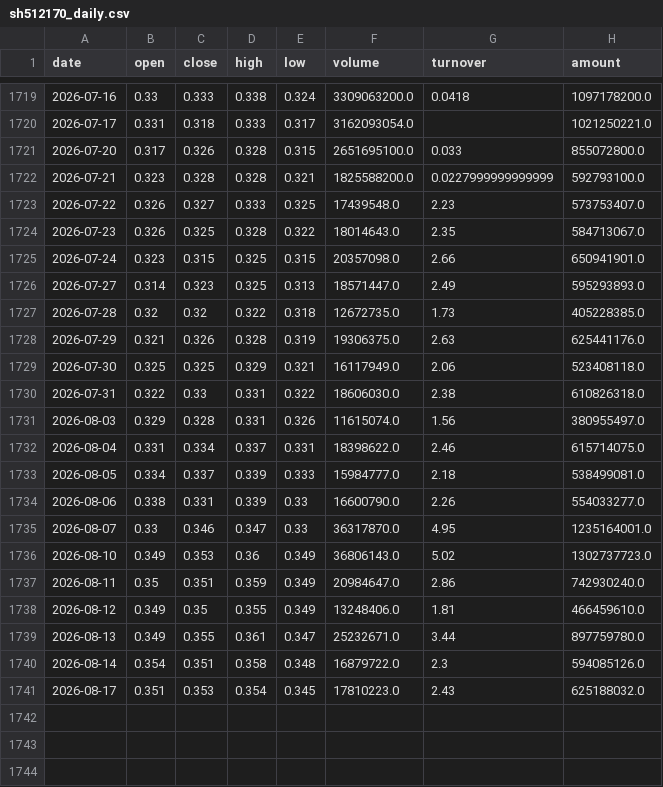
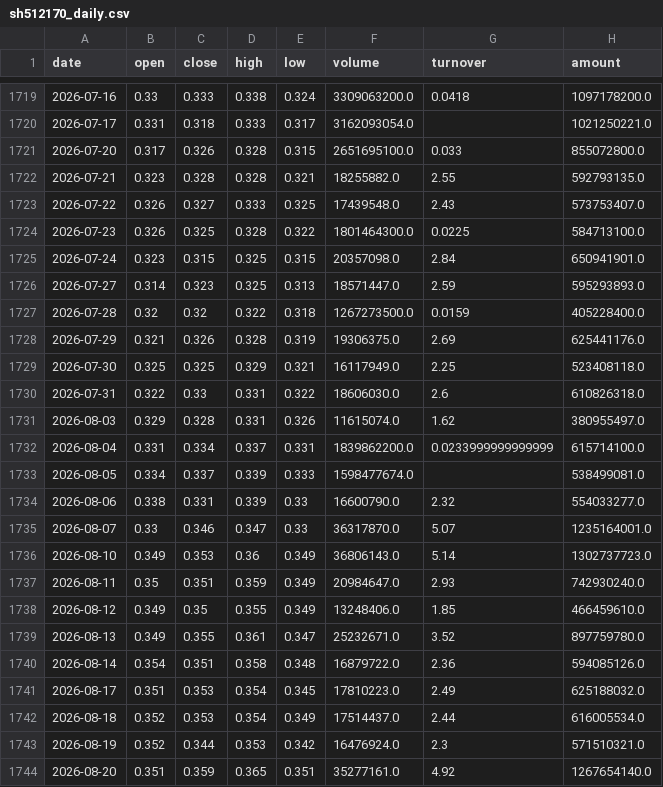
Before and after one commit to zhouyy858/BRJY_optimized, a CSV file: data/sh512170_daily.csv, drawn as a sheet; only a part is shown, gaps mark what is left out; the diff covers the shown part only.

Commit message:
daily: 2026-08-25 数据与信号更新(空仓) + fix: 盘中不写未收盘K线
- 全量增量更新 7 标的数据至 8/25 收盘(板块指数滞后至 8/24)
- D3V 信号: 空仓等待(0%)——close<MA3/医药ETF<MA20/创业板<MA30/换手12.12%超限
- 修复 update_instrument: 16:00 前取上一交易日, 防盘中未收盘K线污染历史数据
- README 信号快照同步刷新

```diff
--- a/data/sh512170_daily.csv
+++ b/data/sh512170_daily.csv
@@ -1721,21 +1721,24 @@
 2026-07-20,0.317,0.326,0.328,0.315,2651695100.0,0.033,855072800.0
-2026-07-21,0.323,0.328,0.328,0.321,1825588200.0,0.0227999999999999,592793100.0
-2026-07-22,0.326,0.327,0.333,0.325,17439548.0,2.23,573753407.0
-2026-07-23,0.326,0.325,0.328,0.322,18014643.0,2.35,584713067.0
-2026-07-24,0.323,0.315,0.325,0.315,20357098.0,2.66,650941901.0
-2026-07-27,0.314,0.323,0.325,0.313,18571447.0,2.49,595293893.0
-2026-07-28,0.32,0.32,0.322,0.318,12672735.0,1.73,405228385.0
-2026-07-29,0.321,0.326,0.328,0.319,19306375.0,2.63,625441176.0
-2026-07-30,0.325,0.325,0.329,0.321,16117949.0,2.06,523408118.0
-2026-07-31,0.322,0.33,0.331,0.322,18606030.0,2.38,610826318.0
-2026-08-03,0.329,0.328,0.331,0.326,11615074.0,1.56,380955497.0
-2026-08-04,0.331,0.334,0.337,0.331,18398622.0,2.46,615714075.0
-2026-08-05,0.334,0.337,0.339,0.333,15984777.0,2.18,538499081.0
-2026-08-06,0.338,0.331,0.339,0.33,16600790.0,2.26,554033277.0
-2026-08-07,0.33,0.346,0.347,0.33,36317870.0,4.95,1235164001.0
-2026-08-10,0.349,0.353,0.36,0.349,36806143.0,5.02,1302737723.0
-2026-08-11,0.35,0.351,0.359,0.349,20984647.0,2.86,742930240.0
-2026-08-12,0.349,0.35,0.355,0.349,13248406.0,1.81,466459610.0
-2026-08-13,0.349,0.355,0.361,0.347,25232671.0,3.44,897759780.0
-2026-08-14,0.354,0.351,0.358,0.348,16879722.0,2.3,594085126.0
-2026-08-17,0.351,0.353,0.354,0.345,17810223.0,2.43,625188032.0
+2026-07-21,0.323,0.328,0.328,0.321,18255882.0,2.55,592793135.0
+2026-07-22,0.326,0.327,0.333,0.325,17439548.0,2.43,573753407.0
+2026-07-23,0.326,0.325,0.328,0.322,1801464300.0,0.0225,584713100.0
+2026-07-24,0.323,0.315,0.325,0.315,20357098.0,2.84,650941901.0
+2026-07-27,0.314,0.323,0.325,0.313,18571447.0,2.59,595293893.0
+2026-07-28,0.32,0.32,0.322,0.318,1267273500.0,0.0159,405228400.0
+2026-07-29,0.321,0.326,0.328,0.319,19306375.0,2.69,625441176.0
+2026-07-30,0.325,0.325,0.329,0.321,16117949.0,2.25,523408118.0
+2026-07-31,0.322,0.33,0.331,0.322,18606030.0,2.6,610826318.0
+2026-08-03,0.329,0.328,0.331,0.326,11615074.0,1.62,380955497.0
+2026-08-04,0.331,0.334,0.337,0.331,1839862200.0,0.0233999999999999,615714100.0
+2026-08-05,0.334,0.337,0.339,0.333,1598477674.0,,538499081.0
+2026-08-06,0.338,0.331,0.339,0.33,16600790.0,2.32,554033277.0
+2026-08-07,0.33,0.346,0.347,0.33,36317870.0,5.07,1235164001.0
+2026-08-10,0.349,0.353,0.36,0.349,36806143.0,5.14,1302737723.0
+2026-08-11,0.35,0.351,0.359,0.349,20984647.0,2.93,742930240.0
+2026-08-12,0.349,0.35,0.355,0.349,13248406.0,1.85,466459610.0
+2026-08-13,0.349,0.355,0.361,0.347,25232671.0,3.52,897759780.0
+2026-08-14,0.354,0.351,0.358,0.348,16879722.0,2.36,594085126.0
+2026-08-17,0.351,0.353,0.354,0.345,17810223.0,2.49,625188032.0
+2026-08-18,0.352,0.353,0.354,0.349,17514437.0,2.44,616005534.0
+2026-08-19,0.352,0.344,0.353,0.342,16476924.0,2.3,571510321.0
+2026-08-20,0.351,0.359,0.365,0.351,35277161.0,4.92,1267654140.0
```
Also changed, not shown: 3 added rows elsewhere in this file, data/sh512010_daily.csv, data/sz000710_daily_qfq.csv, 6 other files.
